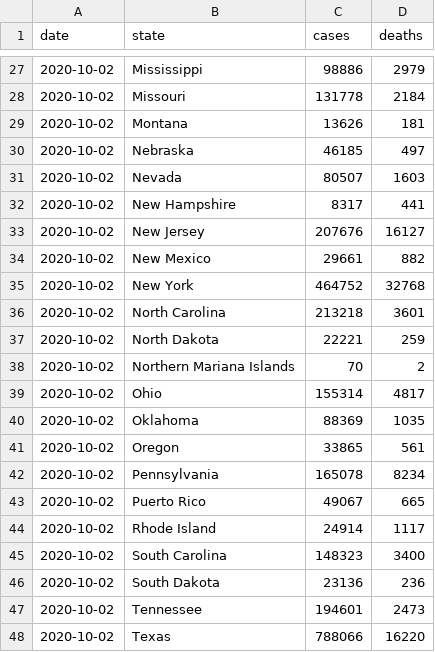
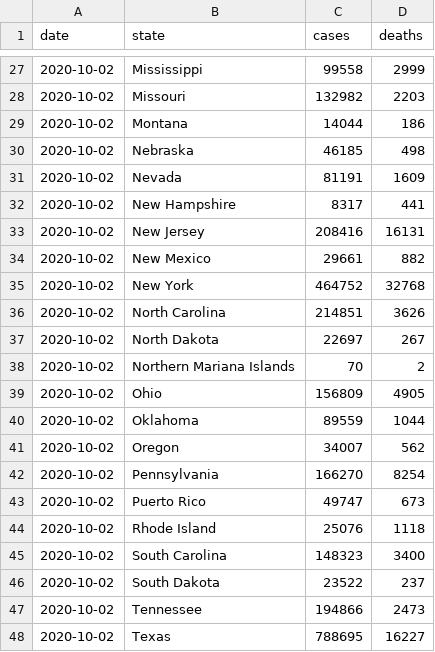
Before and after one commit to geoffreyhughes/Covid19_Twitter_Bot, a CSV file: data/clean/2020-10-02_State.csv, drawn as a sheet; only a part is shown, gaps mark what is left out; the diff covers the shown part only.

```diff
--- a/data/clean/2020-10-02_State.csv
+++ b/data/clean/2020-10-02_State.csv
@@ -27,22 +27,22 @@ date,state,cases,deaths
-2020-10-02,Mississippi,98886,2979
-2020-10-02,Missouri,131778,2184
-2020-10-02,Montana,13626,181
-2020-10-02,Nebraska,46185,497
-2020-10-02,Nevada,80507,1603
+2020-10-02,Mississippi,99558,2999
+2020-10-02,Missouri,132982,2203
+2020-10-02,Montana,14044,186
+2020-10-02,Nebraska,46185,498
+2020-10-02,Nevada,81191,1609
 2020-10-02,New Hampshire,8317,441
-2020-10-02,New Jersey,207676,16127
+2020-10-02,New Jersey,208416,16131
 2020-10-02,New Mexico,29661,882
 2020-10-02,New York,464752,32768
-2020-10-02,North Carolina,213218,3601
-2020-10-02,North Dakota,22221,259
+2020-10-02,North Carolina,214851,3626
+2020-10-02,North Dakota,22697,267
 2020-10-02,Northern Mariana Islands,70,2
-2020-10-02,Ohio,155314,4817
-2020-10-02,Oklahoma,88369,1035
-2020-10-02,Oregon,33865,561
-2020-10-02,Pennsylvania,165078,8234
-2020-10-02,Puerto Rico,49067,665
-2020-10-02,Rhode Island,24914,1117
+2020-10-02,Ohio,156809,4905
+2020-10-02,Oklahoma,89559,1044
+2020-10-02,Oregon,34007,562
+2020-10-02,Pennsylvania,166270,8254
+2020-10-02,Puerto Rico,49747,673
+2020-10-02,Rhode Island,25076,1118
 2020-10-02,South Carolina,148323,3400
-2020-10-02,South Dakota,23136,236
-2020-10-02,Tennessee,194601,2473
-2020-10-02,Texas,788066,16220
+2020-10-02,South Dakota,23522,237
+2020-10-02,Tennessee,194866,2473
+2020-10-02,Texas,788695,16227
```
Also changed, not shown: 38 edited cells elsewhere in this file, data/raw/2020-10-02_State_raw.csv, 15 other files.
